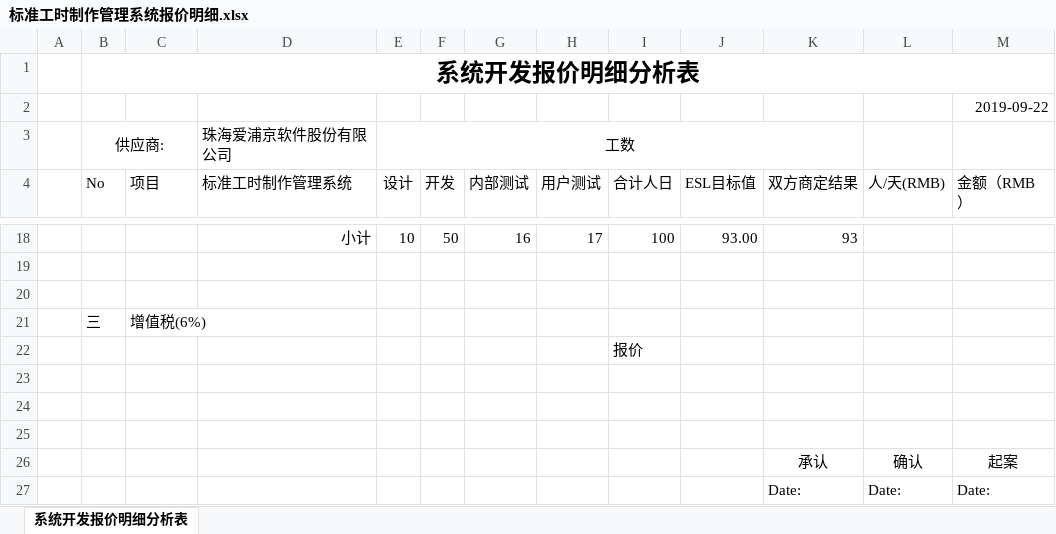
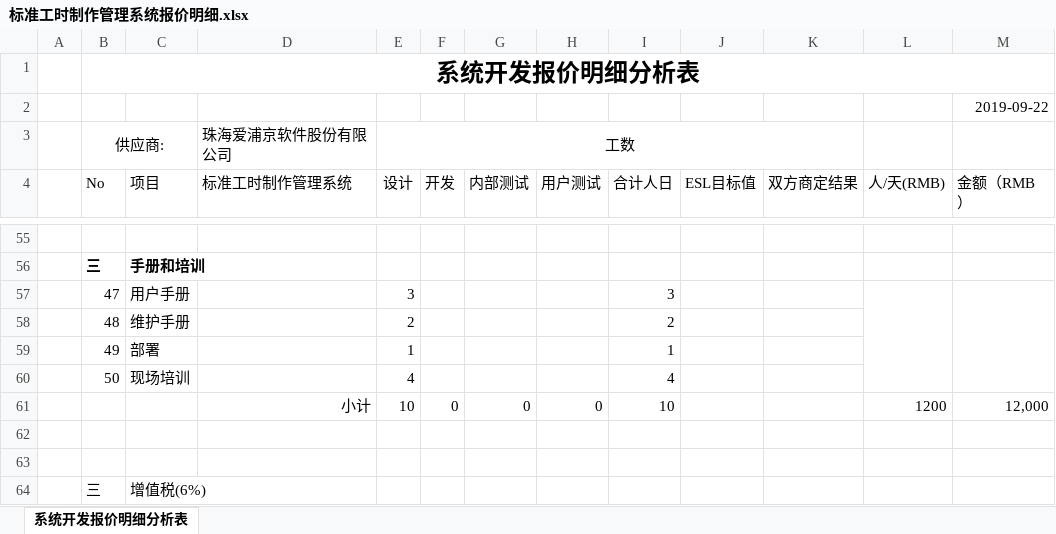
Before and after one commit to zsw11/ESL123, an Excel workbook: Docs/09 Project Management/标准工时制作管理系统报价明细.xlsx, sheet 系统开发报价明细分析表, drawn as a sheet; only a part is shown, gaps mark what is left out; the shorter side is filled out with more unchanged rows; values as stored, in another font and other column widths than the file's, no borders; addresses are those after the commit; the diff covers the shown part only; the diff names each change by its address in the sheet, - before the commit and + after, or states it on an @@ line.

Commit message:
update docs

```diff
--- a/Docs/09 Project Management/标准工时制作管理系统报价明细.xlsx (sheet 系统开发报价明细分析表)
+++ b/Docs/09 Project Management/标准工时制作管理系统报价明细.xlsx (sheet 系统开发报价明细分析表)
-row 55:  |  |  | 小计 | 10 | 50 | 16 | 17 | 100 | 93.00 | 93
+row 55: (empty)
+row 56:  | 三 | 手册和培训
+row 57:  | 47 | 用户手册 |  | 3 |  |  |  | 3
+row 58:  | 48 | 维护手册 |  | 2 |  |  |  | 2
+row 59:  | 49 | 部署 |  | 1 |  |  |  | 1
+row 60:  | 50 | 现场培训 |  | 4 |  |  |  | 4
+row 61:  |  |  | 小计 | 10 | 0 | 0 | 0 | 10 |  |  | 1200 | 12,000
```
Also changed, not shown: 48 added rows and 11 removed rows elsewhere in this sheet.
